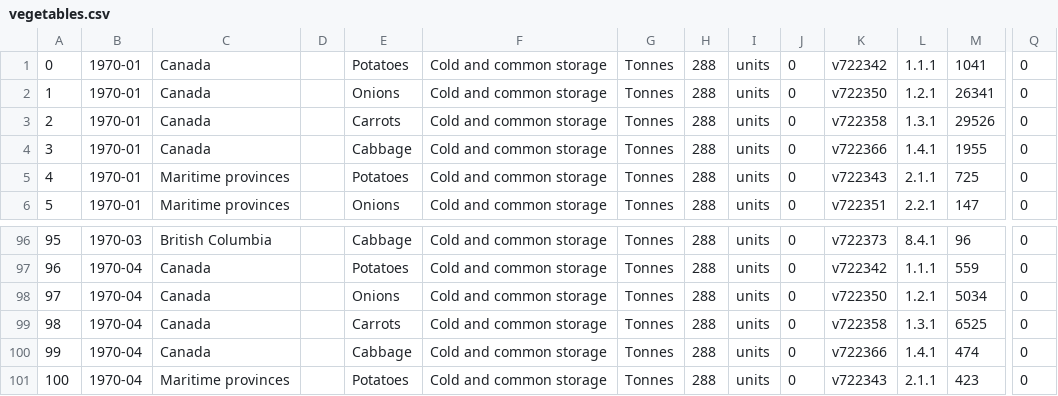
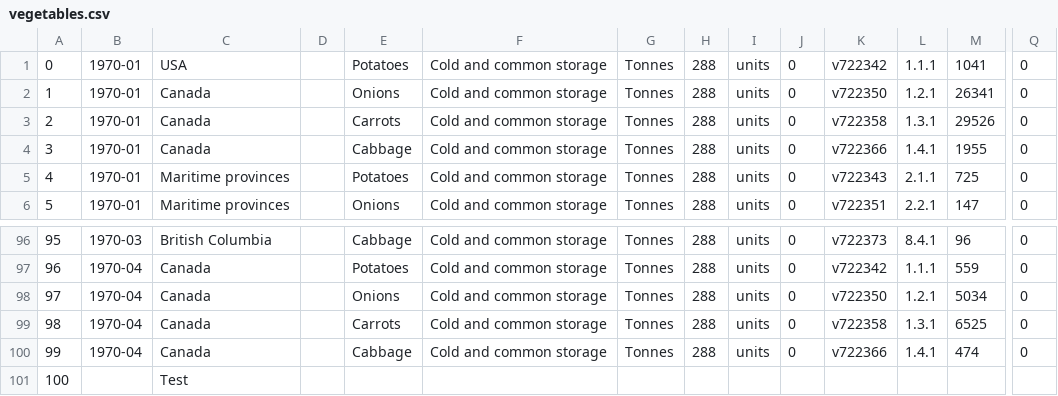
Before and after one commit to chris-dykes-j/vegetable-go, a CSV file: files/vegetables.csv, drawn as a sheet; only a part is shown, gaps mark what is left out; the diff names each change by its address in the sheet, - before the commit and + after, or states it on an @@ line.

```diff
--- a/files/vegetables.csv
+++ b/files/vegetables.csv
-C1: Canada
+C1: USA
-B101: 1970-04
+B101: (empty)
-C101: Maritime provinces
+C101: Test
-E101: Potatoes
+E101: (empty)
-F101: Cold and common storage
+F101: (empty)
-G101: Tonnes
+G101: (empty)
-H101: 288
+H101: (empty)
-I101: units
+I101: (empty)
-J101: 0
+J101: (empty)
-K101: v722343
+K101: (empty)
-L101: 2.1.1
+L101: (empty)
-M101: 423
+M101: (empty)
-Q101: 0
+Q101: (empty)
```
Also changed, not shown: 3 other files.
